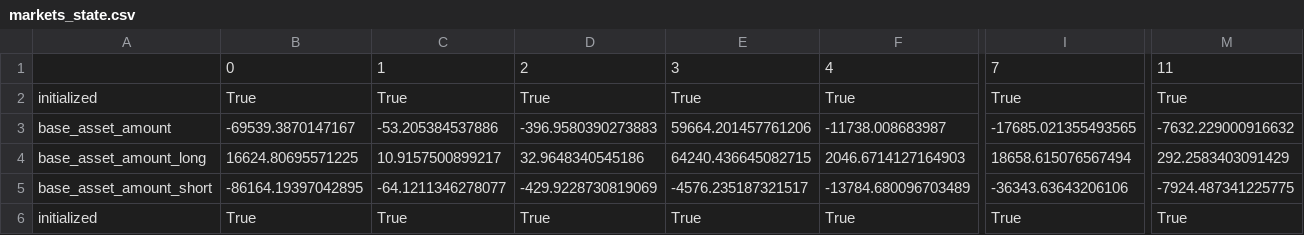
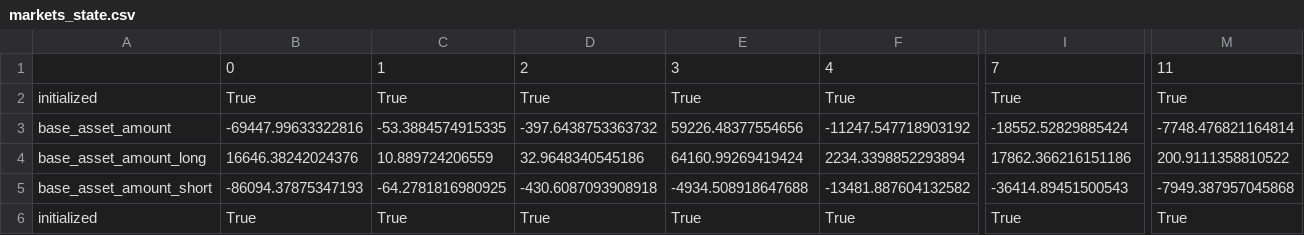
Before and after one commit to 0xbigz/drift-flat-data, a CSV file: data/markets_state.csv, drawn as a sheet; only a part is shown, gaps mark what is left out; the diff covers the shown part only; the diff names each change by its address in the sheet, - before the commit and + after, or states it on an @@ line.

```diff
--- a/data/markets_state.csv
+++ b/data/markets_state.csv
-B3: -69539.3870147167
+B3: -69447.99633322816
-C3: -53.205384537886
+C3: -53.3884574915335
-D3: -396.9580390273883
+D3: -397.6438753363732
-E3: 59664.201457761206
+E3: 59226.48377554656
-F3: -11738.008683987
+F3: -11247.547718903192
-I3: -17685.021355493565
+I3: -18552.52829885424
-M3: -7632.229000916632
+M3: -7748.476821164814
-B4: 16624.80695571225
+B4: 16646.38242024376
-C4: 10.9157500899217
+C4: 10.889724206559
-E4: 64240.436645082715
+E4: 64160.99269419424
-F4: 2046.6714127164903
+F4: 2234.3398852293894
-I4: 18658.615076567494
+I4: 17862.366216151186
-M4: 292.2583403091429
+M4: 200.9111358810522
-B5: -86164.19397042895
+B5: -86094.37875347193
-C5: -64.1211346278077
+C5: -64.2781816980925
-D5: -429.9228730819069
+D5: -430.6087093908918
-E5: -4576.235187321517
+E5: -4934.508918647688
-F5: -13784.680096703489
+F5: -13481.887604132582
-I5: -36343.63643206106
+I5: -36414.89451500543
-M5: -7924.487341225775
+M5: -7949.387957045868
```
Also changed, not shown: 109 edited cells elsewhere in this file, data/fundingPayment_history.csv, data/trade_history.csv, 3 other files.
